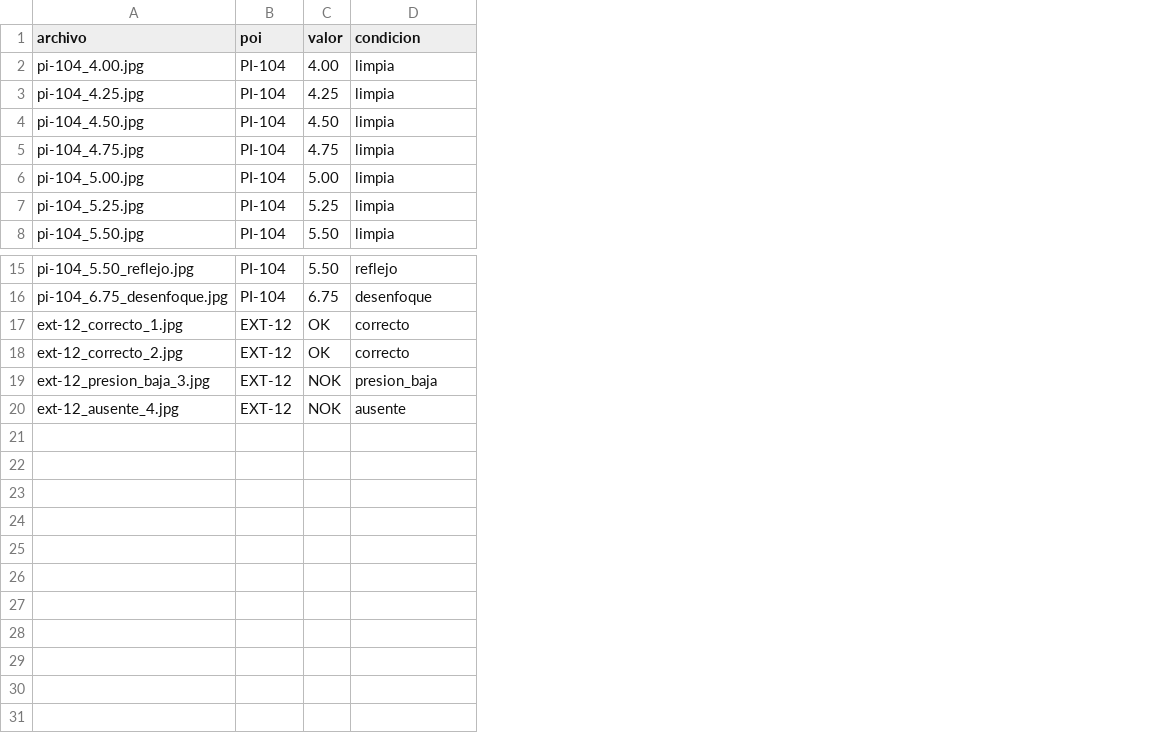
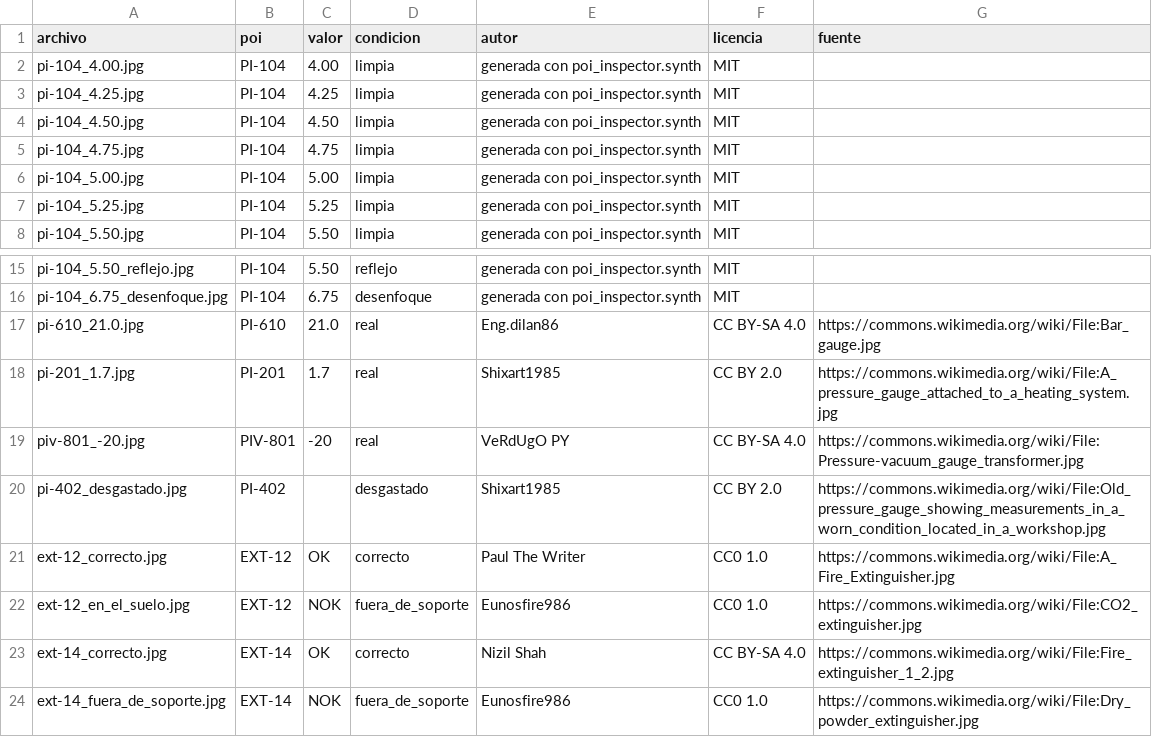
Before and after one commit to aseinotegi/industrial-uns-demo, a CSV file: dataset/fotos.csv, drawn as a sheet; only a part is shown, gaps mark what is left out; removed rows and columns are numbered as before the commit, all else as after; the diff names each change by its address in the sheet, - before the commit and + after, or states it on an @@ line.

Commit message:
A realistic plant, more PLC signals, real photos and a locked-down network
* Plant: walkways, buildings, tank T-101 and pump P-104 under PLC level control,
  flow, temperature and motor current in DB1 (nine tags). Closing XV-104 now stops
  the flow too.
* Robot: accelerates, brakes, slows at turns, spends battery and charges at its base;
  serves its photos and map; keeps the last photo of each point retained.
* Real photos from Wikimedia Commons (CC BY, BY-SA, CC0) for six new points of the
  round, read by hand, with credits.
* Rules travel through the UNS: the engine publishes them, takes new ones from the
  console, validates them and only allows whitelisted orders.
* Security: four networks as zones (the PLC only on campo), one MQTT user per
  service with its ACL, hardened containers, Grafana with a read-only DB user.
  The smoke test checks it.

```diff
--- a/dataset/fotos.csv
+++ b/dataset/fotos.csv
+column E (autor), rows 2-8: all generada con poi_inspector.synth; rows 15-16: generada con poi_inspector.synth | generada con poi_inspector.synth; row 21: Paul The Writer; rows 23-24: Nizil Shah | Eunosfire986
+column F (licencia), rows 2-8: all MIT; rows 15-16: MIT | MIT; row 21: CC0 1.0; rows 23-24: CC BY-SA 4.0 | CC0 1.0
+column G (fuente), row 21: https://commons.wikimedia.org/wiki/File:A_Fire_Extinguisher.jpg; rows 23-24: https://commons.wikimedia.org/wiki/File:Fire_extinguisher_1_2.jpg | https://commons.wikimedia.org/wiki/File:Dry_powder_extinguisher.jpg
+row 17: pi-610_21.0.jpg | PI-610 | 21.0 | real | Eng.dilan86 | CC BY-SA 4.0 | https://commons.wikimedia.org/wiki/File:Bar_gauge.jpg
+row 18: pi-201_1.7.jpg | PI-201 | 1.7 | real | Shixart1985 | CC BY 2.0 | https://commons.wikimedia.org/wiki/File:A_pressure_gauge_attached_to_a_heating_system.jpg
+row 19: piv-801_-20.jpg | PIV-801 | -20 | real | VeRdUgO PY | CC BY-SA 4.0 | https://commons.wikimedia.org/wiki/File:Pressure-vacuum_gauge_transformer.jpg
+row 20: pi-402_desgastado.jpg | PI-402 |  | desgastado | Shixart1985 | CC BY 2.0 | https://commons.wikimedia.org/wiki/File:Old_pressure_gauge_showing_measurements_in_a_worn_condition_located_in_a_workshop.jpg
-A21 (archivo): ext-12_correcto_1.jpg
+A21 (archivo): ext-12_correcto.jpg
+row 22: ext-12_en_el_suelo.jpg | EXT-12 | NOK | fuera_de_soporte | Eunosfire986 | CC0 1.0 | https://commons.wikimedia.org/wiki/File:CO2_extinguisher.jpg
-A23 (archivo): ext-12_correcto_2.jpg
+A23 (archivo): ext-14_correcto.jpg
-B23 (poi): EXT-12
+B23 (poi): EXT-14
-row 19: ext-12_presion_baja_3.jpg | EXT-12 | NOK | presion_baja
-A24 (archivo): ext-12_ausente_4.jpg
+A24 (archivo): ext-14_fuera_de_soporte.jpg
-B24 (poi): EXT-12
+B24 (poi): EXT-14
-D24 (condicion): ausente
+D24 (condicion): fuera_de_soporte
```
Also changed, not shown: 47 other files.
